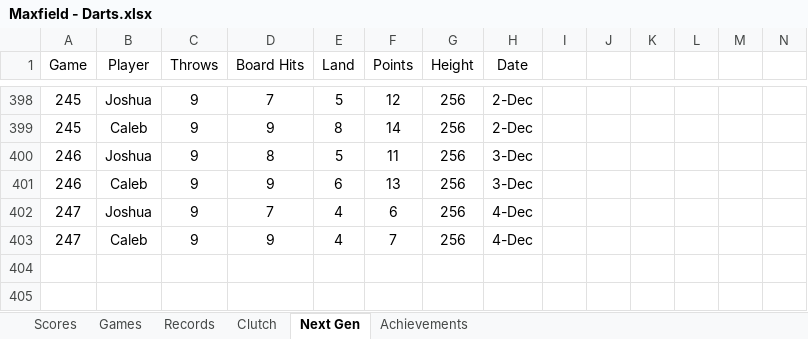
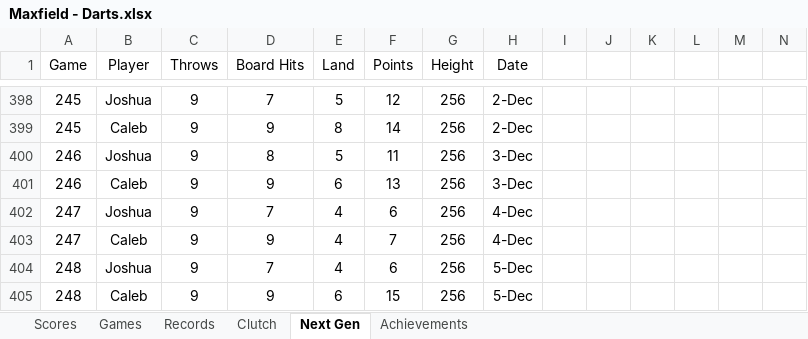
Before and after one commit to CalebSkinner1/DartsAnalysis, an Excel workbook: Maxfield - Darts.xlsx, sheet Next Gen, drawn as a sheet; only a part is shown, gaps mark what is left out; values as stored, in another font and other column widths than the file's, no borders; charts and pictures and table styles not drawn; rows hold the shown columns only; the diff names each change by its address in the sheet, - before the commit and + after, or states it on an @@ line.

```diff
--- a/Maxfield - Darts.xlsx (sheet Next Gen)
+++ b/Maxfield - Darts.xlsx (sheet Next Gen)
+row 404: 248 | Joshua | 9 | 7 | 4 | 6 | 256 | 5-Dec
+row 405: 248 | Caleb | 9 | 9 | 6 | 15 | 256 | 5-Dec
```
Also changed, not shown: sheet Scores.
